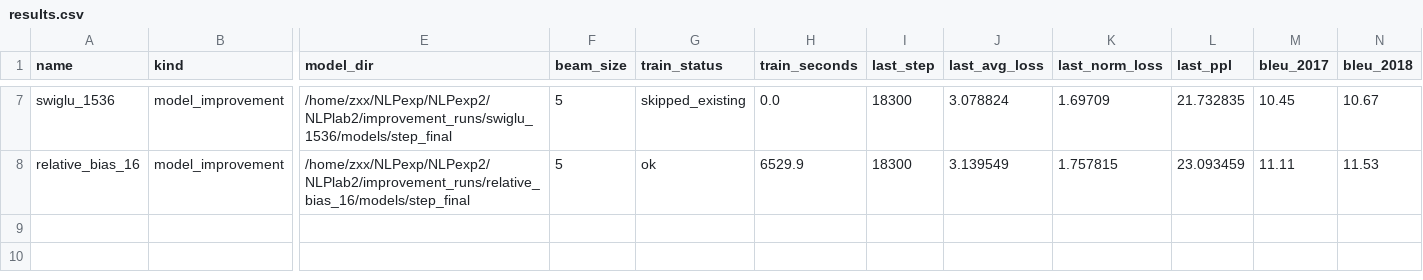
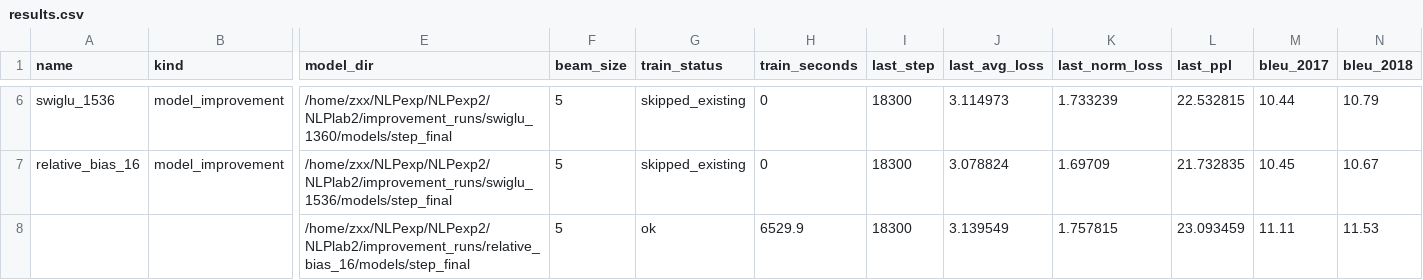
Before and after one commit to MOm0-000/snhlitpfeuxcp2k, a CSV file: improvement_runs/results.csv, drawn as a sheet; only a part is shown, gaps mark what is left out; addresses are those after the commit; rows hold the shown columns only; the diff covers the shown part only; the diff names each change by its address in the sheet, - before the commit and + after, or states it on an @@ line.

```diff
--- a/improvement_runs/results.csv
+++ b/improvement_runs/results.csv
-E6 (model_dir): /home/zxx/NLPexp/NLPexp2/NLPlab2/improvement_runs/swiglu_1536/models/step_final
+E6 (model_dir): /home/zxx/NLPexp/NLPexp2/NLPlab2/improvement_runs/swiglu_1360/models/step_final
-H6 (train_seconds): 0.0
+H6 (train_seconds): 0
-J6 (last_avg_loss): 3.078824
+J6 (last_avg_loss): 3.114973
-K6 (last_norm_loss): 1.69709
+K6 (last_norm_loss): 1.733239
-L6 (last_ppl): 21.732835
+L6 (last_ppl): 22.532815
-M6 (bleu_2017): 10.45
+M6 (bleu_2017): 10.44
-N6 (bleu_2018): 10.67
+N6 (bleu_2018): 10.79
-E7 (model_dir): /home/zxx/NLPexp/NLPexp2/NLPlab2/improvement_runs/relative_bias_16/models/step_final
+E7 (model_dir): /home/zxx/NLPexp/NLPexp2/NLPlab2/improvement_runs/swiglu_1536/models/step_final
-G7 (train_status): ok
+G7 (train_status): skipped_existing
-H7 (train_seconds): 6529.9
+H7 (train_seconds): 0
-J7 (last_avg_loss): 3.139549
+J7 (last_avg_loss): 3.078824
-K7 (last_norm_loss): 1.757815
+K7 (last_norm_loss): 1.69709
-L7 (last_ppl): 23.093459
+L7 (last_ppl): 21.732835
-M7 (bleu_2017): 11.11
+M7 (bleu_2017): 10.45
-N7 (bleu_2018): 11.53
+N7 (bleu_2018): 10.67
+row 8:  |  | /home/zxx/NLPexp/NLPexp2/NLPlab2/improvement_runs/relative_bias_16/models/step_final | 5 | ok | 6529.9 | 18300 | 3.139549 | 1.757815 | 23.093459 | 11.11 | 11.53
```
Also changed, not shown: 1 removed row and 31 edited cells elsewhere in this file, 7 other files.
